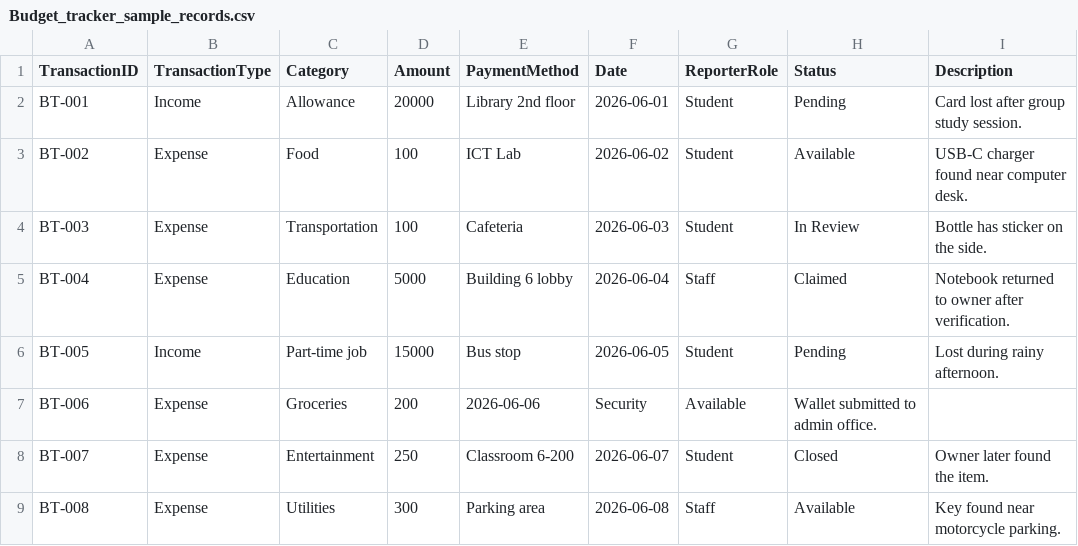
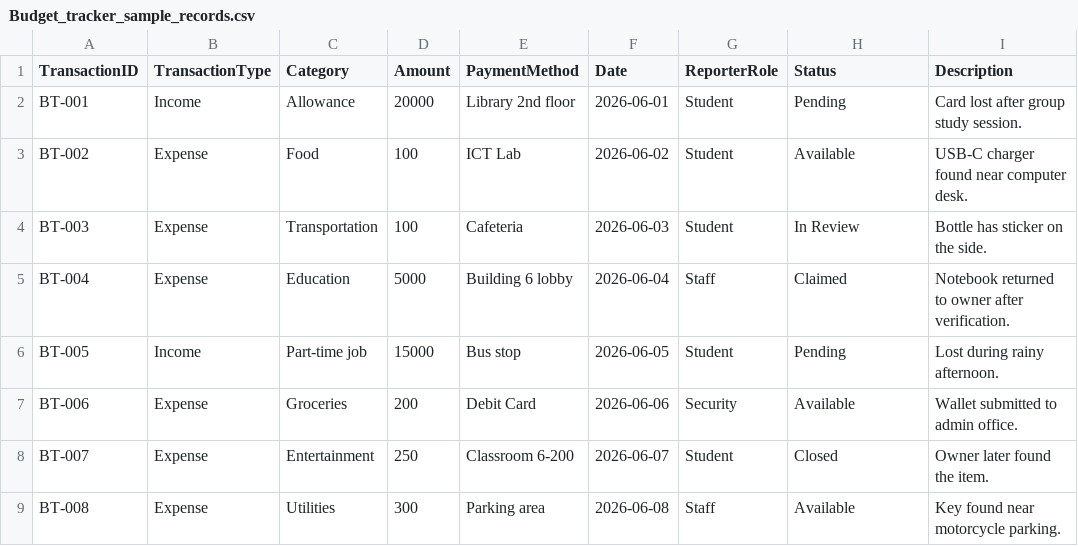
Before and after one commit to thiri-thant22/ICT105-Moonlight-MVP, a CSV file: data/Budget_tracker_sample_records.csv, drawn as a sheet.

Commit message:
Update Budget_tracker_sample_records.csv

```diff
--- a/data/Budget_tracker_sample_records.csv
+++ b/data/Budget_tracker_sample_records.csv
@@ -6,3 +6,3 @@ BT-004,Expense,Education,5000,Building 6 lobby,2026-06-04,Staff,Claimed,Notebook
 BT-005,Income,Part-time job,15000,Bus stop,2026-06-05,Student,Pending,Lost during rainy afternoon.
-BT-006,Expense,Groceries,200,2026-06-06,Security,Available,Wallet submitted to admin office.
+BT-006,Expense,Groceries,200,Debit Card,2026-06-06,Security,Available,Wallet submitted to admin office.
 BT-007,Expense,Entertainment,250,Classroom 6-200,2026-06-07,Student,Closed,Owner later found the item.
```
